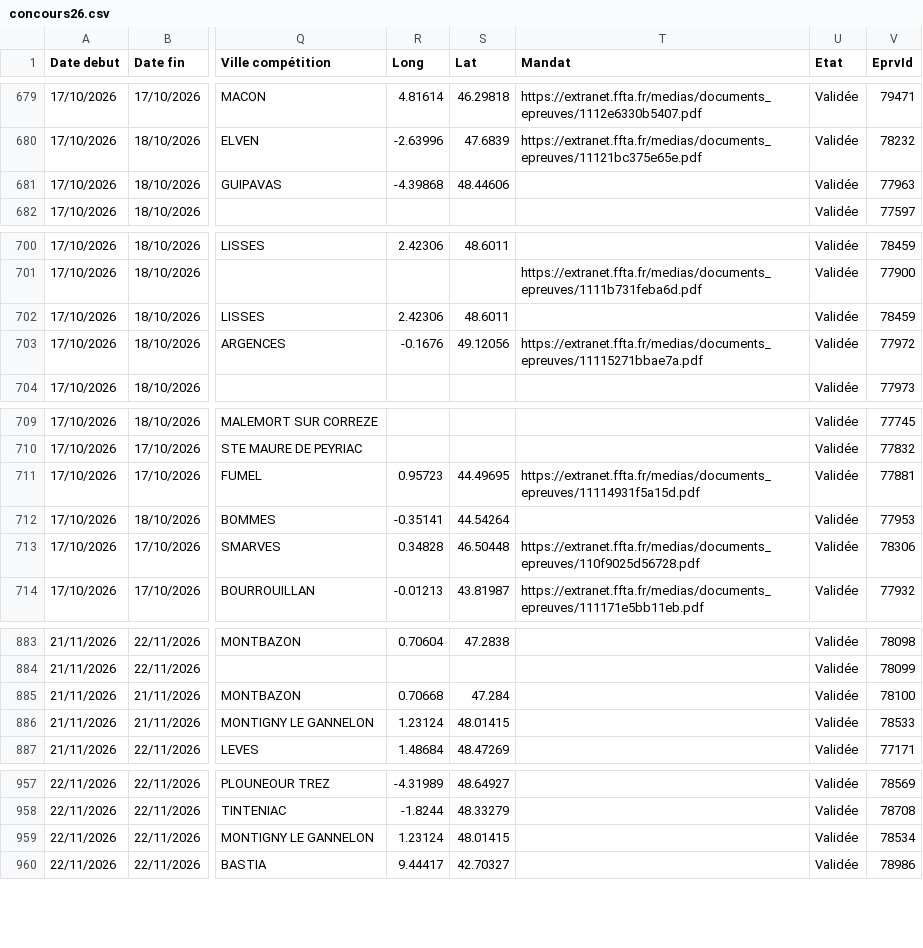
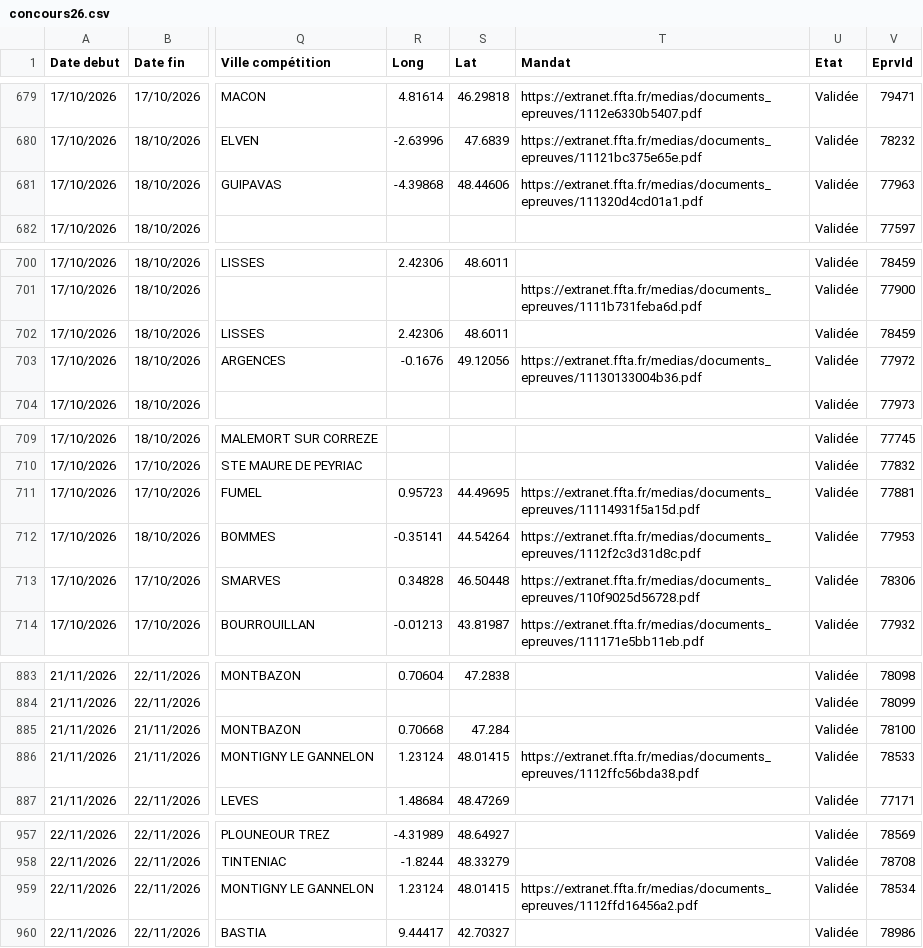
Before and after one commit to Comite-regional/Calendrier_FFTA, a CSV file: concours26.csv, drawn as a sheet; only a part is shown, gaps mark what is left out; the diff covers the shown part only; the diff names each change by its address in the sheet, - before the commit and + after, or states it on an @@ line.

```diff
--- a/concours26.csv
+++ b/concours26.csv
-T681 (Mandat): (empty)
+T681 (Mandat): https://extranet.ffta.fr/medias/documents_epreuves/111320d4cd01a1.pdf
-T703 (Mandat): https://extranet.ffta.fr/medias/documents_epreuves/11115271bbae7a.pdf
+T703 (Mandat): https://extranet.ffta.fr/medias/documents_epreuves/11130133004b36.pdf
-T712 (Mandat): (empty)
+T712 (Mandat): https://extranet.ffta.fr/medias/documents_epreuves/1112f2c3d31d8c.pdf
-T886 (Mandat): (empty)
+T886 (Mandat): https://extranet.ffta.fr/medias/documents_epreuves/1112ffc56bda38.pdf
-T959 (Mandat): (empty)
+T959 (Mandat): https://extranet.ffta.fr/medias/documents_epreuves/1112ffd16456a2.pdf
```
Also changed, not shown: 1 added row, 10 moved rows and 6 edited cells elsewhere in this file.
